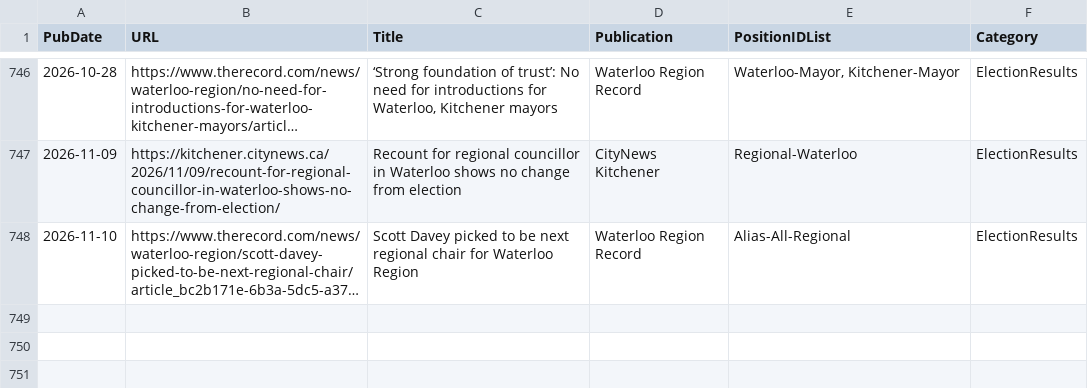
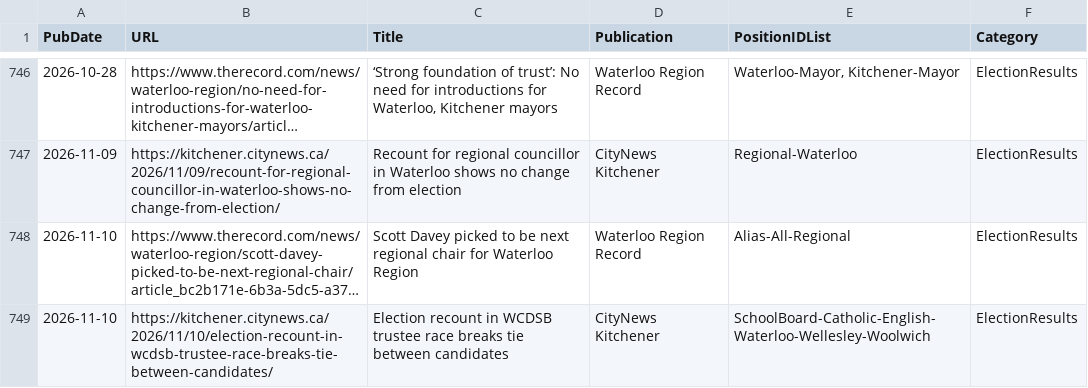
Before and after one commit to CivicTechWR/WRVotesMunicipal2026, a CSV file: docs/_data/sync/media.csv, drawn as a sheet; only a part is shown, gaps mark what is left out; long unchanged cells end in …; the diff names each change by its address in the sheet, - before the commit and + after, or states it on an @@ line.

Commit message:
Auto-commit: updated nominees.csv, media.csv from Google Docs

```diff
--- a/docs/_data/sync/media.csv
+++ b/docs/_data/sync/media.csv
+row 749: 2026-11-10 | https://kitchener.citynews.ca/2026/11/10/election-recount-in-wcdsb-trustee-race-breaks-tie-between-candidates/ | Election recount in WCDSB trustee race breaks tie between candidates | CityNews Kitchener | SchoolBoard-Catholic-English-Waterloo-Wellesley-Woolwich | ElectionResults
```
Also changed, not shown: docs/_data/sync/nominees.csv.
